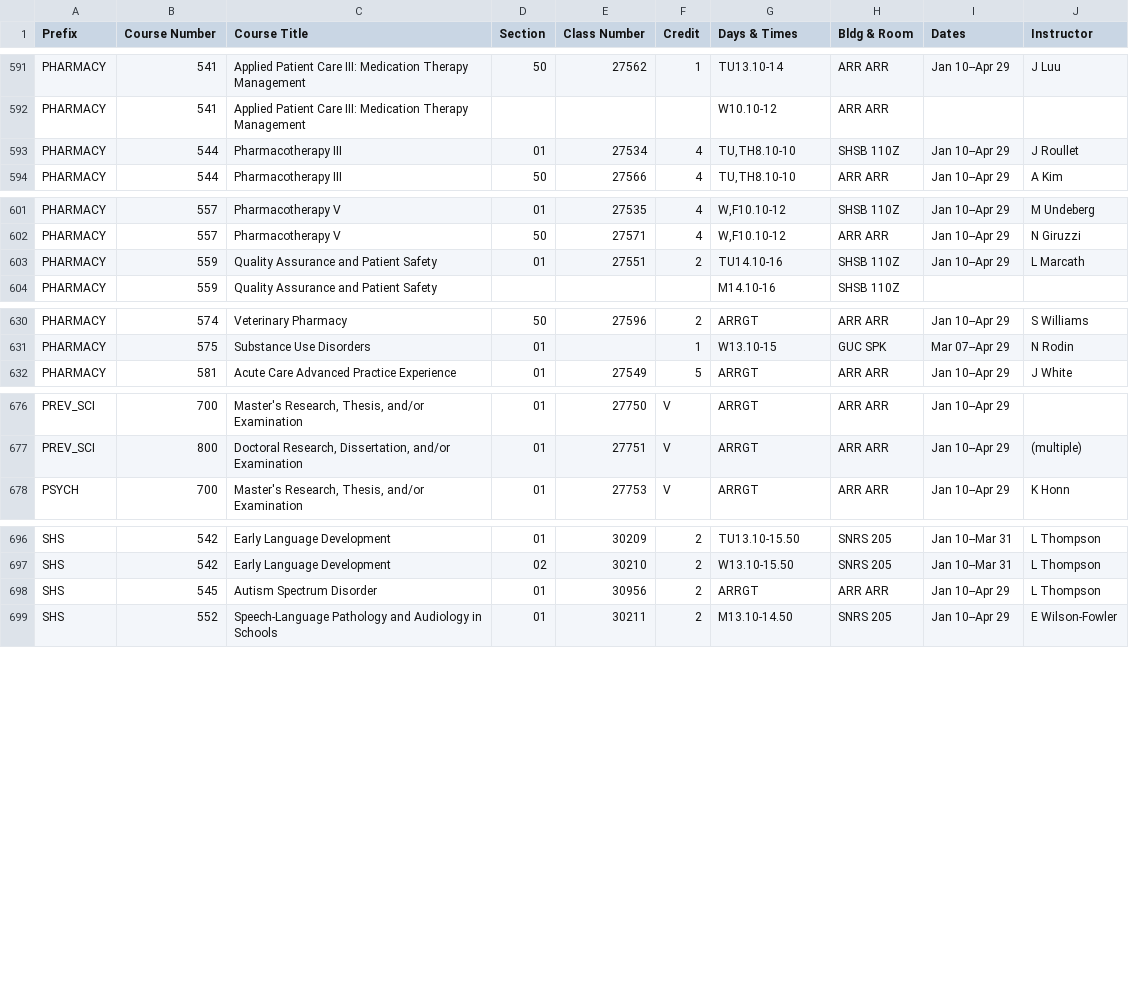
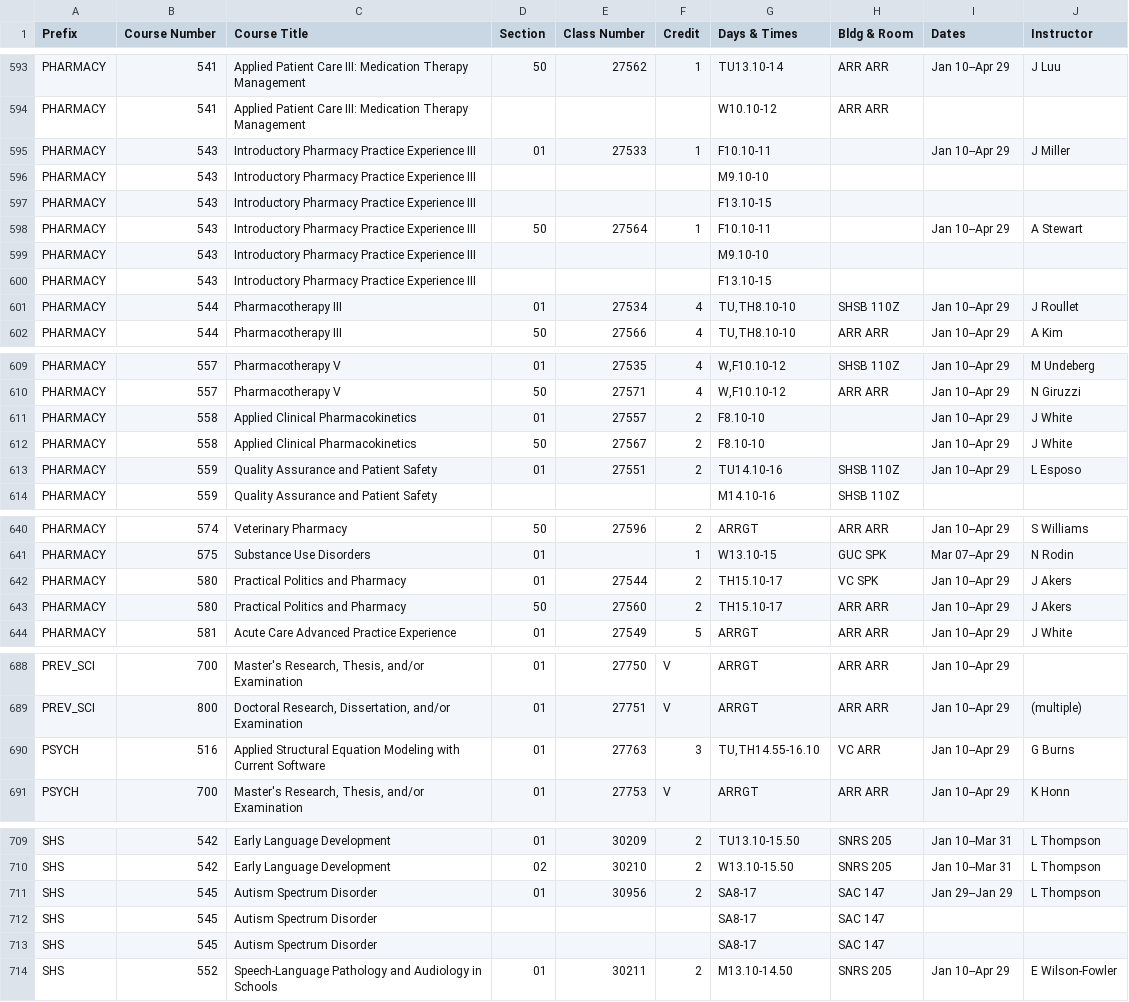
Before and after one commit to shinyamagami/WSU_courses, a CSV file: outputs/Spokane_20221.csv, drawn as a sheet; only a part is shown, gaps mark what is left out; the diff covers the shown part only.

```diff
--- a/outputs/Spokane_20221.csv
+++ b/outputs/Spokane_20221.csv
@@ -592,2 +594,8 @@ PHARMACY,541,Applied Patient Care III: Medication Therapy Management,50,27562,1,
 PHARMACY,541,Applied Patient Care III: Medication Therapy Management,"","","",W10.10-12,ARR ARR,"",""
+PHARMACY,543,Introductory Pharmacy Practice Experience III,01,27533,1,F10.10-11,"",Jan 10--Apr 29,J Miller
+PHARMACY,543,Introductory Pharmacy Practice Experience III,"","","",M9.10-10,"","",""
+PHARMACY,543,Introductory Pharmacy Practice Experience III,"","","",F13.10-15,"","",""
+PHARMACY,543,Introductory Pharmacy Practice Experience III,50,27564,1,F10.10-11,"",Jan 10--Apr 29,A Stewart
+PHARMACY,543,Introductory Pharmacy Practice Experience III,"","","",M9.10-10,"","",""
+PHARMACY,543,Introductory Pharmacy Practice Experience III,"","","",F13.10-15,"","",""
 PHARMACY,544,Pharmacotherapy III,01,27534,4,"TU,TH8.10-10",SHSB 110Z,Jan 10--Apr 29,J Roullet
@@ -602,3 +610,5 @@ PHARMACY,557,Pharmacotherapy V,01,27535,4,"W,F10.10-12",SHSB 110Z,Jan 10--Apr 29
 PHARMACY,557,Pharmacotherapy V,50,27571,4,"W,F10.10-12",ARR ARR,Jan 10--Apr 29,N Giruzzi
-PHARMACY,559,Quality Assurance and Patient Safety,01,27551,2,TU14.10-16,SHSB 110Z,Jan 10--Apr 29,L Marcath
+PHARMACY,558,Applied Clinical Pharmacokinetics,01,27557,2,F8.10-10,"",Jan 10--Apr 29,J White
+PHARMACY,558,Applied Clinical Pharmacokinetics,50,27567,2,F8.10-10,"",Jan 10--Apr 29,J White
+PHARMACY,559,Quality Assurance and Patient Safety,01,27551,2,TU14.10-16,SHSB 110Z,Jan 10--Apr 29,L Esposo
 PHARMACY,559,Quality Assurance and Patient Safety,"","","",M14.10-16,SHSB 110Z,"",""
@@ -631,2 +641,4 @@ PHARMACY,574,Veterinary Pharmacy,50,27596,2,ARRGT,ARR ARR,Jan 10--Apr 29,S Willi
 PHARMACY,575,Substance Use Disorders,01,"",1,W13.10-15,GUC SPK,Mar 07--Apr 29,N Rodin
+PHARMACY,580,Practical Politics and Pharmacy,01,27544,2,TH15.10-17,VC SPK,Jan 10--Apr 29,J Akers
+PHARMACY,580,Practical Politics and Pharmacy,50,27560,2,TH15.10-17,ARR ARR,Jan 10--Apr 29,J Akers
 PHARMACY,581,Acute Care Advanced Practice Experience,01,27549,5,ARRGT,ARR ARR,Jan 10--Apr 29,J White
@@ -677,2 +689,3 @@ PREV_SCI,700,"Master's Research, Thesis, and/or Examination",01,27750,V,ARRGT,AR
 PREV_SCI,800,"Doctoral Research, Dissertation, and/or Examination",01,27751,V,ARRGT,ARR ARR,Jan 10--Apr 29,(multiple)
+PSYCH,516,Applied Structural Equation Modeling with Current Software,01,27763,3,"TU,TH14.55-16.10",VC ARR,Jan 10--Apr 29,G Burns
 PSYCH,700,"Master's Research, Thesis, and/or Examination",01,27753,V,ARRGT,ARR ARR,Jan 10--Apr 29,K Honn
@@ -697,3 +710,5 @@ SHS,542,Early Language Development,01,30209,2,TU13.10-15.50,SNRS 205,Jan 10--Mar
 SHS,542,Early Language Development,02,30210,2,W13.10-15.50,SNRS 205,Jan 10--Mar 31,L Thompson
-SHS,545,Autism Spectrum Disorder,01,30956,2,ARRGT,ARR ARR,Jan 10--Apr 29,L Thompson
+SHS,545,Autism Spectrum Disorder,01,30956,2,SA8-17,SAC 147,Jan 29--Jan 29,L Thompson
+SHS,545,Autism Spectrum Disorder,"","","",SA8-17,SAC 147,"",""
+SHS,545,Autism Spectrum Disorder,"","","",SA8-17,SAC 147,"",""
 SHS,552,Speech-Language Pathology and Audiology in Schools,01,30211,2,M13.10-14.50,SNRS 205,Jan 10--Apr 29,E Wilson-Fowler
```
Also changed, not shown: 2 added rows and 11 edited cells elsewhere in this file, outputs/DDP_20221.csv, outputs/Everett_20221.csv, 8 other files.
